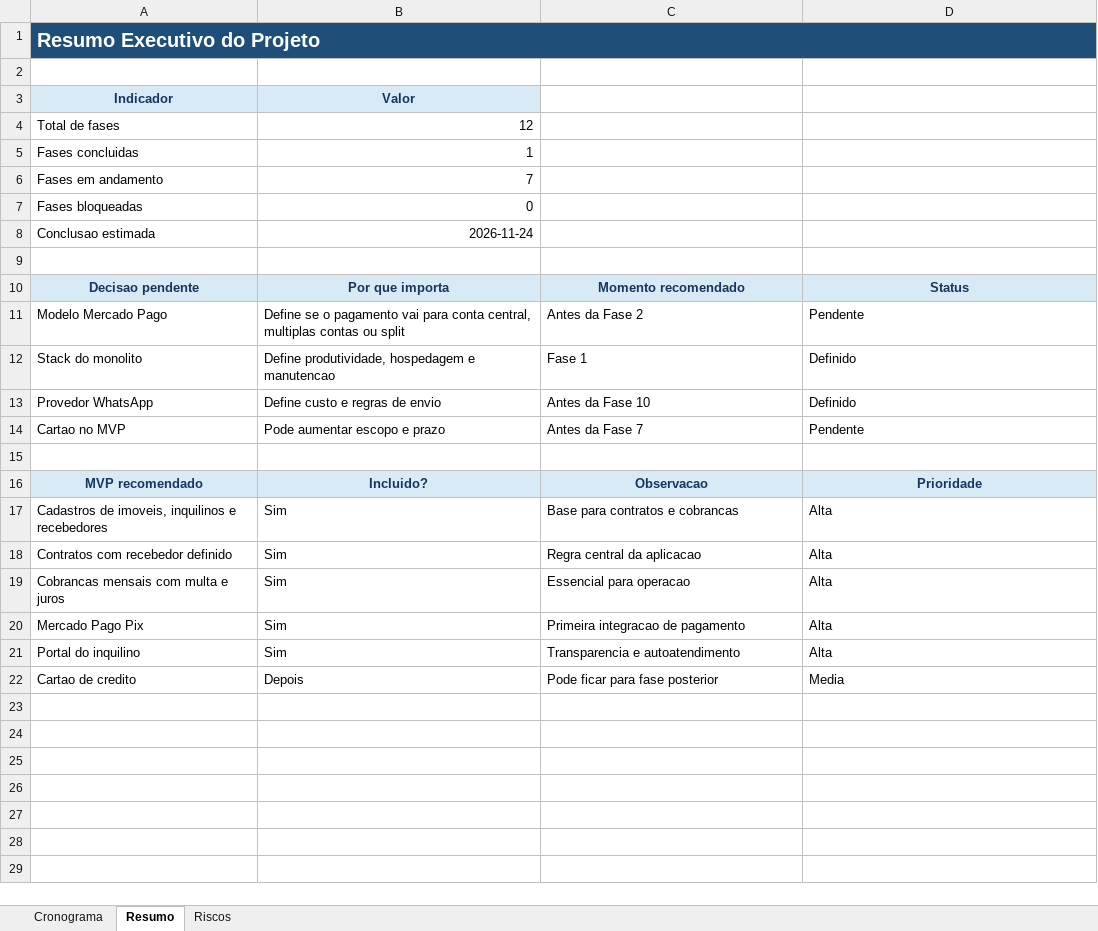
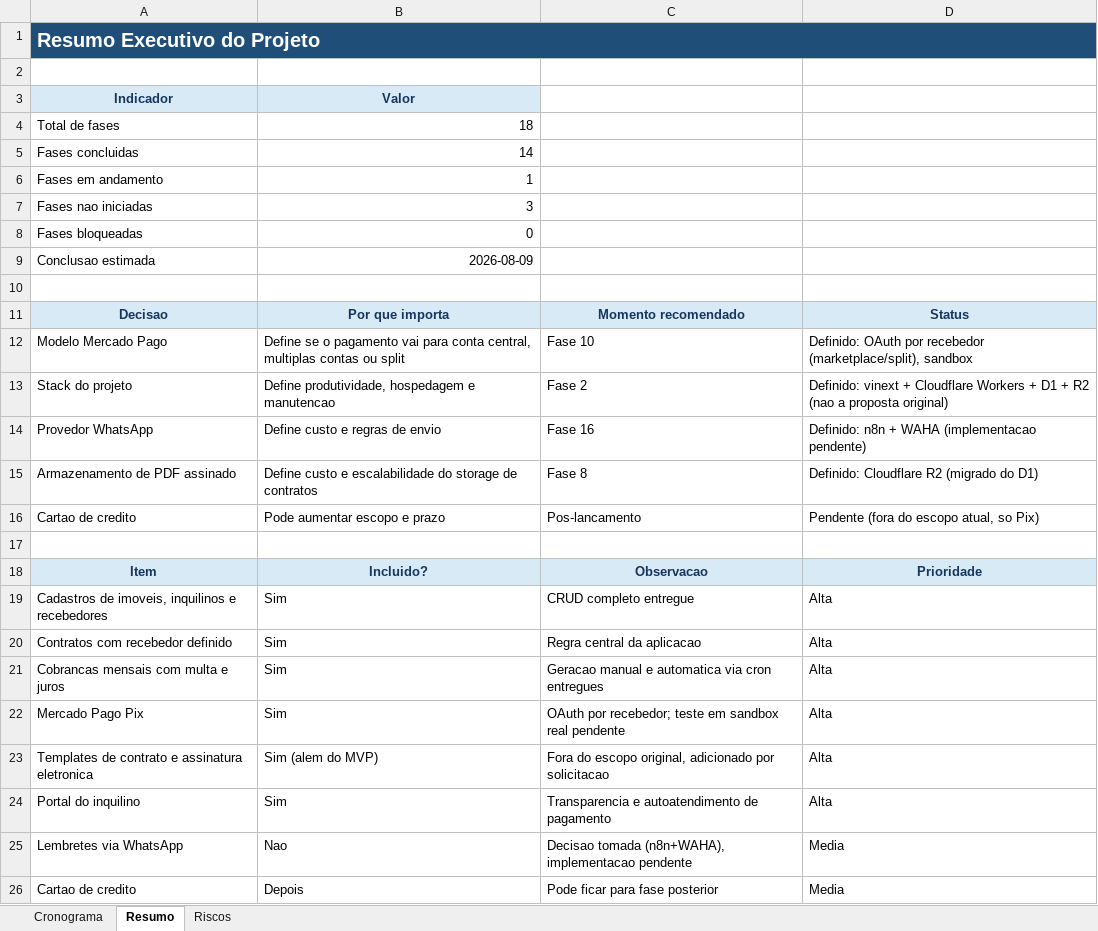
Before and after one commit to lucasfbraun/property-manager-app, an Excel workbook: outputs/cronograma-aplicacao-alugueis.xlsx, sheet Resumo, drawn as a sheet; values as stored, in another font and other column widths than the file's, no borders; removed rows and columns are numbered as before the commit, all else as after; the diff names each change by its address in the sheet, - before the commit and + after, or states it on an @@ line.

Commit message:
docs: atualizar cronograma de entregas com progresso real do projeto

```diff
--- a/outputs/cronograma-aplicacao-alugueis.xlsx (sheet Resumo)
+++ b/outputs/cronograma-aplicacao-alugueis.xlsx (sheet Resumo)
-B4: 12
+B4: 18
-B5: 1
+B5: 14
-B6: 7
+B6: 1
+row 7: Fases nao iniciadas | 3
-B9: 2026-11-24
+B9: 2026-08-09
-A11: Decisao pendente
+A11: Decisao
-C12: Antes da Fase 2
+C12: Fase 10
-D12: Pendente
+D12: Definido: OAuth por recebedor (marketplace/split), sandbox
-row 12: Stack do monolito | Define produtividade, hospedagem e manutencao | Fase 1 | Definido
+row 13: Stack do projeto | Define produtividade, hospedagem e manutencao | Fase 2 | Definido: vinext + Cloudflare Workers + D1 + R2 (nao a proposta original)
-C14: Antes da Fase 10
+C14: Fase 16
-D14: Definido
+D14: Definido: n8n + WAHA (implementacao pendente)
-row 14: Cartao no MVP | Pode aumentar escopo e prazo | Antes da Fase 7 | Pendente
+row 15: Armazenamento de PDF assinado | Define custo e escalabilidade do storage de contratos | Fase 8 | Definido: Cloudflare R2 (migrado do D1)
+row 16: Cartao de credito | Pode aumentar escopo e prazo | Pos-lancamento | Pendente (fora do escopo atual, so Pix)
-A18: MVP recomendado
+A18: Item
-C19: Base para contratos e cobrancas
+C19: CRUD completo entregue
-C21: Essencial para operacao
+C21: Geracao manual e automatica via cron entregues
-C22: Primeira integracao de pagamento
+C22: OAuth por recebedor; teste em sandbox real pendente
+row 23: Templates de contrato e assinatura eletronica | Sim (alem do MVP) | Fora do escopo original, adicionado por solicitacao | Alta
-C24: Transparencia e autoatendimento
+C24: Transparencia e autoatendimento de pagamento
+row 25: Lembretes via WhatsApp | Nao | Decisao tomada (n8n+WAHA), implementacao pendente | Media
```
Also changed, not shown: sheet Cronograma, sheet Riscos, formulas that keep their value.
